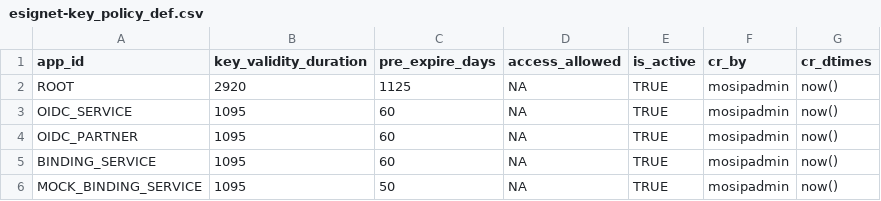
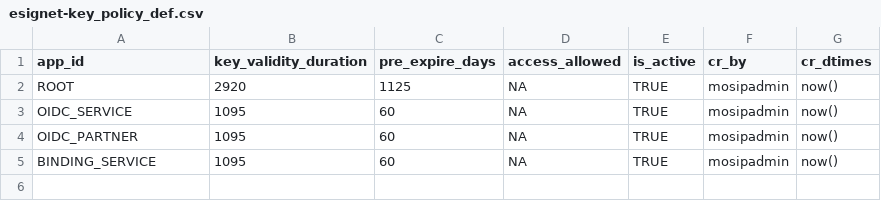
Before and after one commit to tejash-jl/db-scripts, a CSV file: db_scripts/mosip_esignet/dml/esignet-key_policy_def.csv, drawn as a sheet; the diff names each change by its address in the sheet, - before the commit and + after, or states it on an @@ line.

Commit message:
fix scripts

```diff
--- a/db_scripts/mosip_esignet/dml/esignet-key_policy_def.csv
+++ b/db_scripts/mosip_esignet/dml/esignet-key_policy_def.csv
-row 6: MOCK_BINDING_SERVICE | 1095 | 50 | NA | TRUE | mosipadmin | now()
```
Also changed, not shown: 1 other file.
